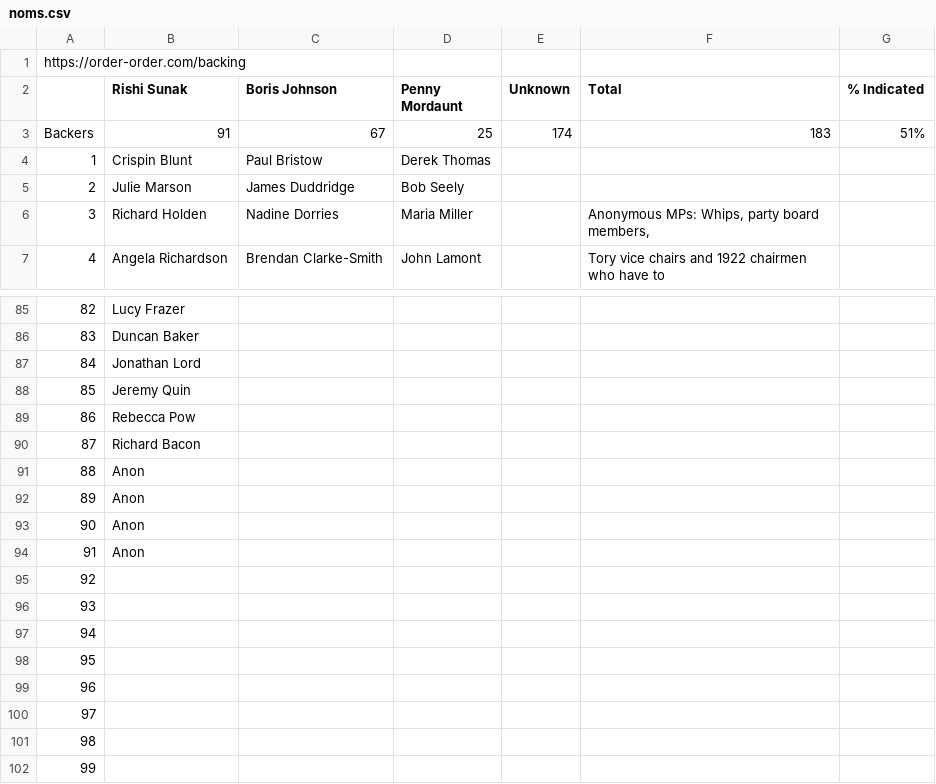
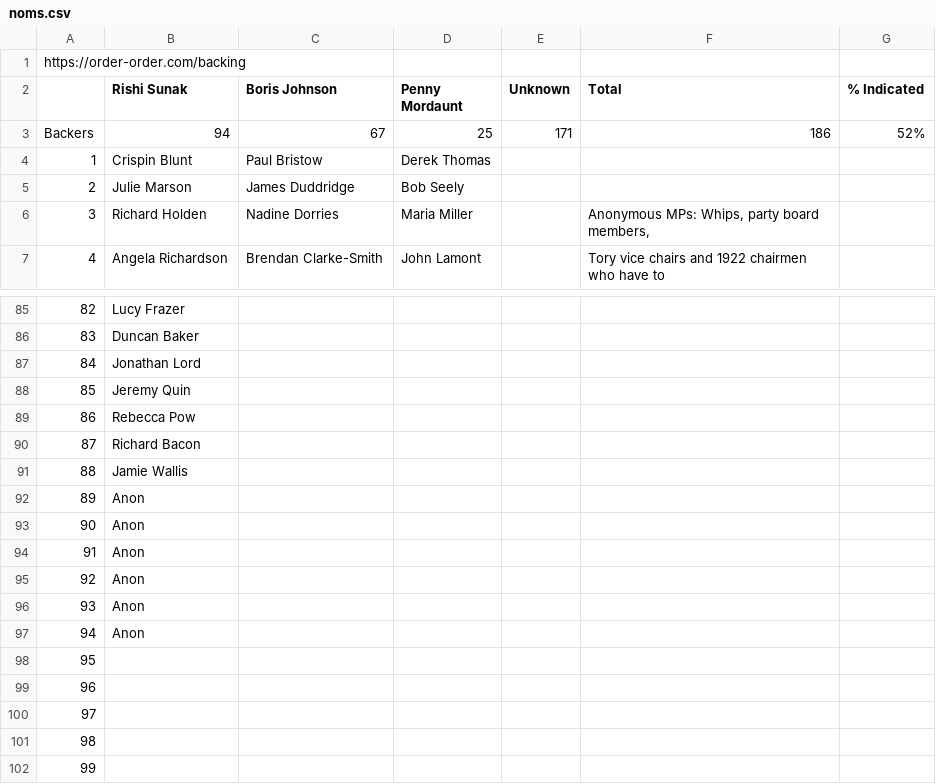
Before and after one commit to tomviner/scrape-tory-nominations, a CSV file: noms.csv, drawn as a sheet; only a part is shown, gaps mark what is left out.

```diff
--- a/noms.csv
+++ b/noms.csv
@@ -2,3 +2,3 @@ https://order-order.com/backing,,,,,,
 ,Rishi Sunak,Boris Johnson,Penny Mordaunt,Unknown,Total,% Indicated
-Backers,91,67,25,174,183,51%
+Backers,94,67,25,171,186,52%
 1,Crispin Blunt,Paul Bristow,Derek Thomas,,,
@@ -90,3 +90,3 @@ Backers,91,67,25,174,183,51%
 87,Richard Bacon,,,,,
-88,Anon,,,,,
+88,Jamie Wallis,,,,,
 89,Anon,,,,,
@@ -94,5 +94,5 @@ Backers,91,67,25,174,183,51%
 91,Anon,,,,,
-92,,,,,,
-93,,,,,,
-94,,,,,,
+92,Anon,,,,,
+93,Anon,,,,,
+94,Anon,,,,,
 95,,,,,,
```
